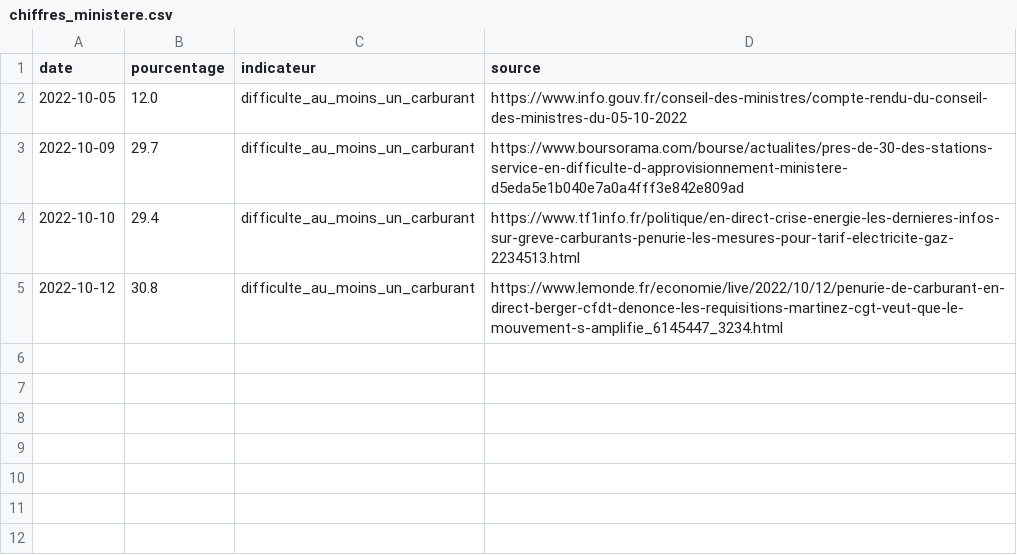
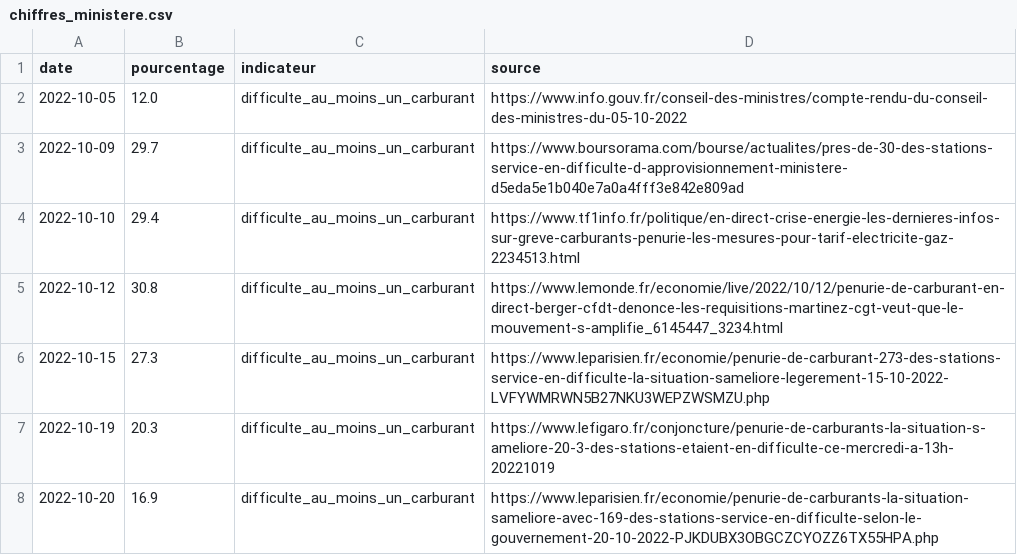
Before and after one commit to sliabes/Projet-python-, a CSV file: data/manuel/chiffres_ministere.csv, drawn as a sheet.

```diff
--- a/data/manuel/chiffres_ministere.csv
+++ b/data/manuel/chiffres_ministere.csv
@@ -5 +5,4 @@ date,pourcentage,indicateur,source
 2022-10-12,30.8,difficulte_au_moins_un_carburant,https://www.lemonde.fr/economie/live/2022/10/12/penurie-de-carburant-en-direct-berger-cfdt-denonce-les-requisitions-martinez-cgt-veut-que-le-mouvement-s-amplifie_6145447_3234.html
+2022-10-15,27.3,difficulte_au_moins_un_carburant,https://www.leparisien.fr/economie/penurie-de-carburant-273-des-stations-service-en-difficulte-la-situation-sameliore-legerement-15-10-2022-LVFYWMRWN5B27NKU3WEPZWSMZU.php
+2022-10-19,20.3,difficulte_au_moins_un_carburant,https://www.lefigaro.fr/conjoncture/penurie-de-carburants-la-situation-s-ameliore-20-3-des-stations-etaient-en-difficulte-ce-mercredi-a-13h-20221019
+2022-10-20,16.9,difficulte_au_moins_un_carburant,https://www.leparisien.fr/economie/penurie-de-carburants-la-situation-sameliore-avec-169-des-stations-service-en-difficulte-selon-le-gouvernement-20-10-2022-PJKDUBX3OBGCZCYOZZ6TX55HPA.php
```
Also changed, not shown: 4 other files.
